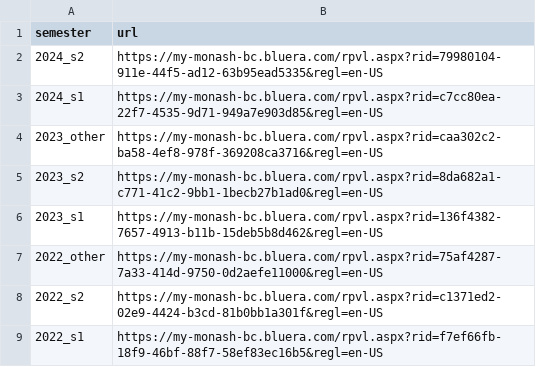
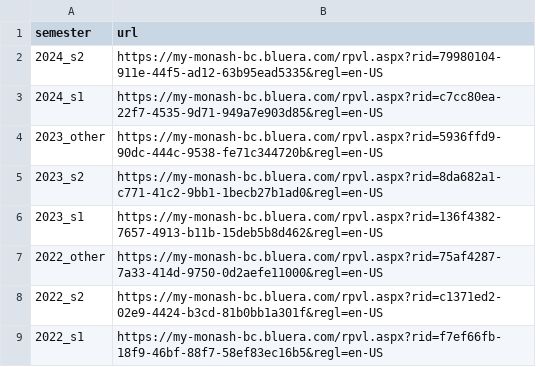
Before and after one commit to MaximSrour/setu-scraper, a CSV file: src/semester_links copy.csv (was src/semester_links.csv), drawn as a sheet; only a part is shown.

```diff
--- a/src/semester_links.csv
+++ b/src/semester_links copy.csv
@@ -3,3 +3,3 @@ semester, url,
 2024_s1,"https://my-monash-bc.bluera.com/rpvl.aspx?rid=c7cc80ea-22f7-4535-9d71-949a7e903d85&regl=en-US",
-2023_other,"https://my-monash-bc.bluera.com/rpvl.aspx?rid=caa302c2-ba58-4ef8-978f-369208ca3716&regl=en-US",
+2023_other,"https://my-monash-bc.bluera.com/rpvl.aspx?rid=5936ffd9-90dc-444c-9538-fe71c344720b&regl=en-US",
 2023_s2,"https://my-monash-bc.bluera.com/rpvl.aspx?rid=8da682a1-c771-41c2-9bb1-1becb27b1ad0&regl=en-US",
```
Also changed, not shown: 2 other files.
